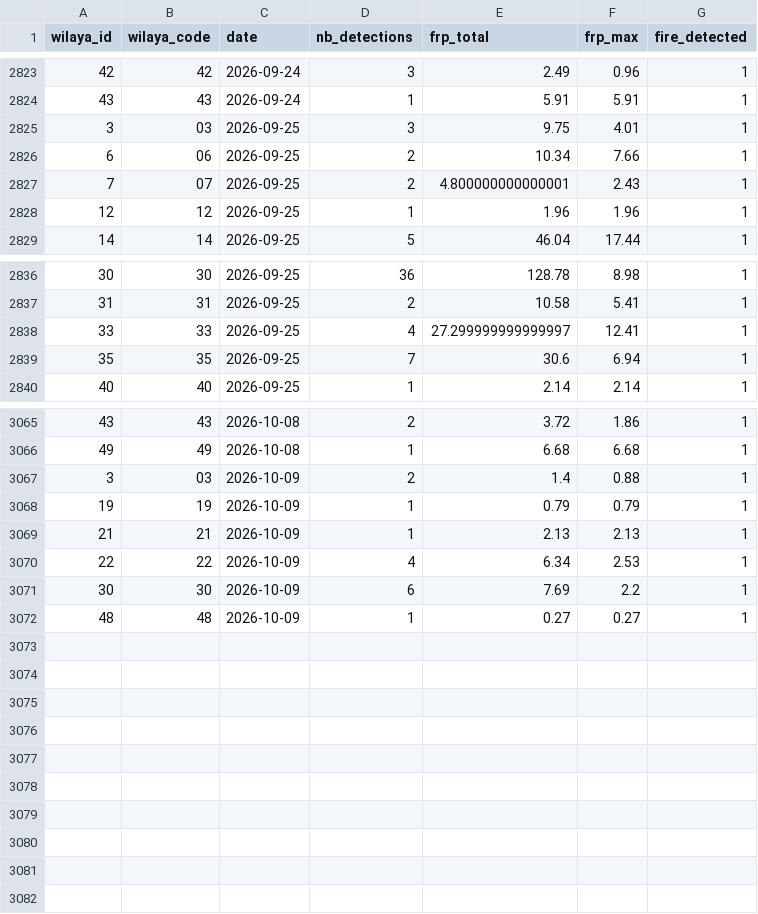
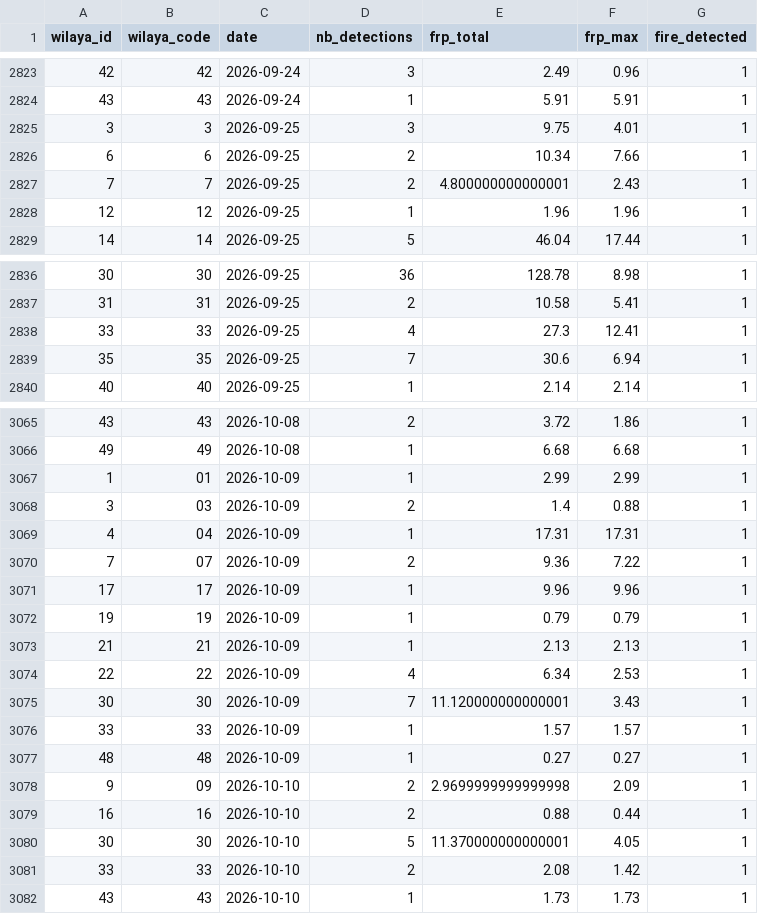
Before and after one commit to kenzakab16/firerisk-dz-data, a CSV file: data/processed/fires_daily_wilaya_current_year.csv, drawn as a sheet; only a part is shown, gaps mark what is left out.

```diff
--- a/data/processed/fires_daily_wilaya_current_year.csv
+++ b/data/processed/fires_daily_wilaya_current_year.csv
@@ -2824,5 +2824,5 @@ wilaya_id,wilaya_code,date,nb_detections,frp_total,frp_max,fire_detected
 43,43,2026-09-24,1,5.91,5.91,1
-3,03,2026-09-25,3,9.75,4.01,1
-6,06,2026-09-25,2,10.34,7.66,1
-7,07,2026-09-25,2,4.800000000000001,2.43,1
+3,3,2026-09-25,3,9.75,4.01,1
+6,6,2026-09-25,2,10.34,7.66,1
+7,7,2026-09-25,2,4.800000000000001,2.43,1
 12,12,2026-09-25,1,1.96,1.96,1
@@ -2837,3 +2837,3 @@ wilaya_id,wilaya_code,date,nb_detections,frp_total,frp_max,fire_detected
 31,31,2026-09-25,2,10.58,5.41,1
-33,33,2026-09-25,4,27.299999999999997,12.41,1
+33,33,2026-09-25,4,27.3,12.41,1
 35,35,2026-09-25,7,30.6,6.94,1
@@ -3066,3 +3066,7 @@ wilaya_id,wilaya_code,date,nb_detections,frp_total,frp_max,fire_detected
 49,49,2026-10-08,1,6.68,6.68,1
+1,01,2026-10-09,1,2.99,2.99,1
 3,03,2026-10-09,2,1.4,0.88,1
+4,04,2026-10-09,1,17.31,17.31,1
+7,07,2026-10-09,2,9.36,7.22,1
+17,17,2026-10-09,1,9.96,9.96,1
 19,19,2026-10-09,1,0.79,0.79,1
@@ -3070,3 +3074,9 @@ wilaya_id,wilaya_code,date,nb_detections,frp_total,frp_max,fire_detected
 22,22,2026-10-09,4,6.34,2.53,1
-30,30,2026-10-09,6,7.69,2.2,1
+30,30,2026-10-09,7,11.120000000000001,3.43,1
+33,33,2026-10-09,1,1.57,1.57,1
 48,48,2026-10-09,1,0.27,0.27,1
+9,09,2026-10-10,2,2.9699999999999998,2.09,1
+16,16,2026-10-10,2,0.88,0.44,1
+30,30,2026-10-10,5,11.370000000000001,4.05,1
+33,33,2026-10-10,2,2.08,1.42,1
+43,43,2026-10-10,1,1.73,1.73,1
```
Also changed, not shown: 2 other files.
